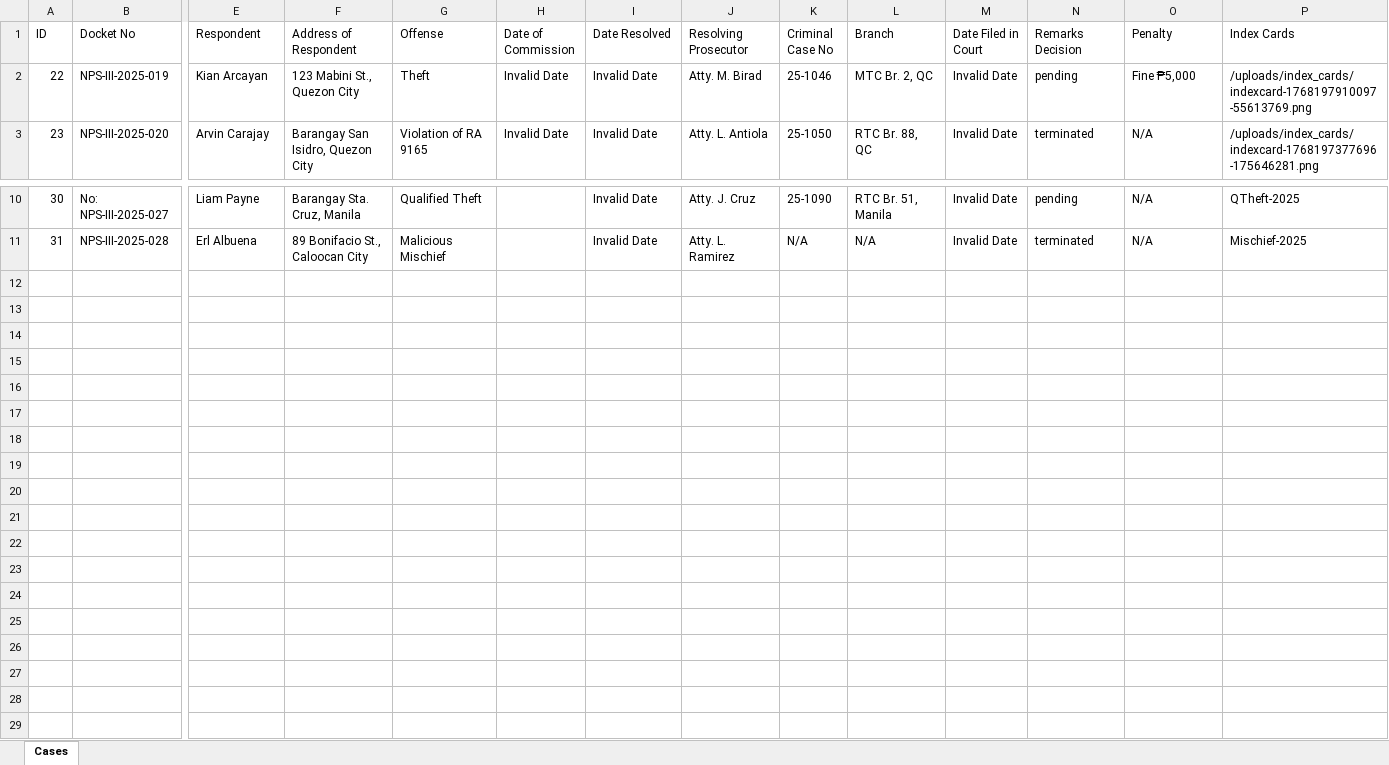
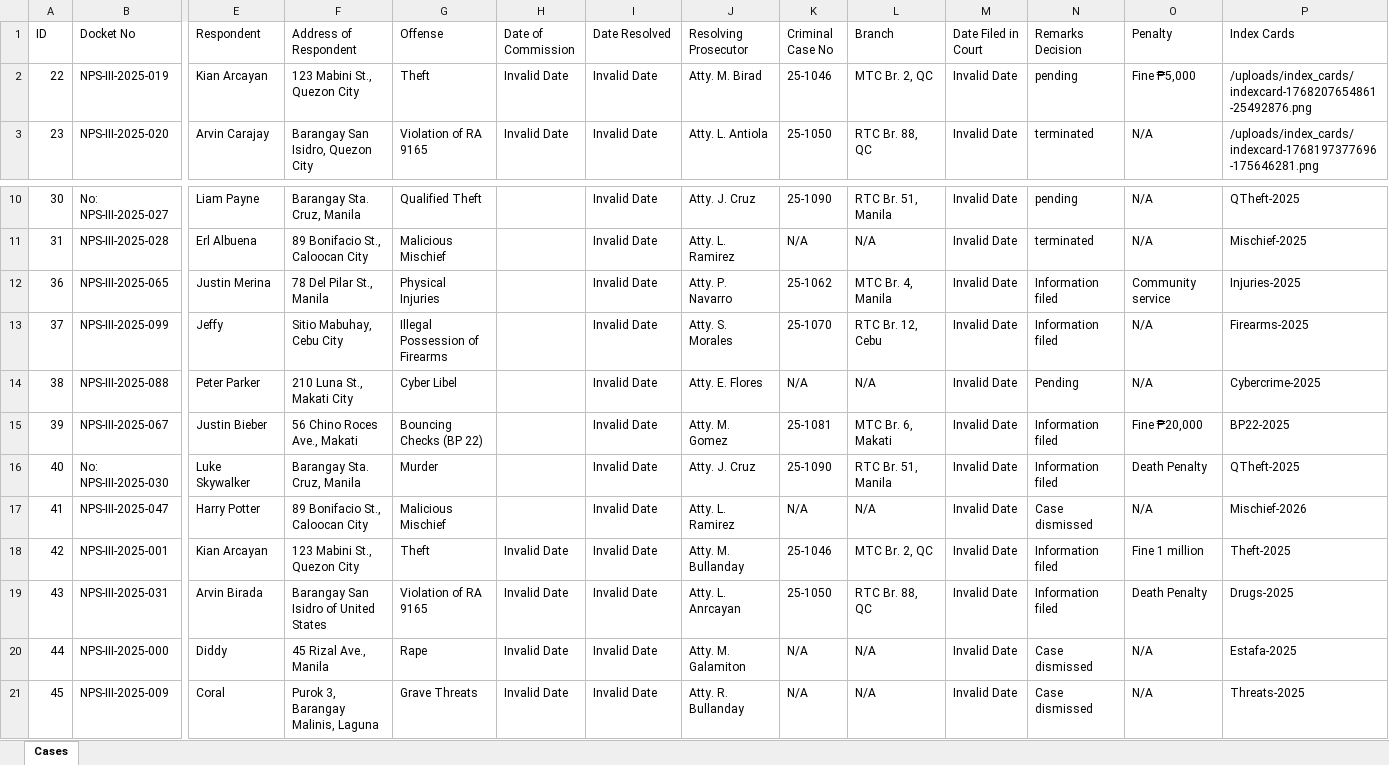
Before and after one commit to jamesa4a1/OJT-project-2026, an Excel workbook: uploads/cases.xlsx, sheet Cases, drawn as a sheet; only a part is shown, gaps mark what is left out; values as stored, in another font and other column widths than the file's, no borders; rows hold the shown columns only; the diff names each change by its address in the sheet, - before the commit and + after, or states it on an @@ line.

Commit message:
I combine the delete,edit,find cases in one called manage cases

```diff
--- a/uploads/cases.xlsx (sheet Cases)
+++ b/uploads/cases.xlsx (sheet Cases)
-P2 (Index Cards): /uploads/index_cards/indexcard-1768197910097-55613769.png
+P2 (Index Cards): /uploads/index_cards/indexcard-1768207654861-25492876.png
+row 12: 36 | NPS-III-2025-065 | Justin Merina | 78 Del Pilar St., Manila | Physical Injuries |  | Invalid Date | Atty. P. Navarro | 25-1062 | MTC Br. 4, Manila | Invalid Date | Information filed | Community service | Injuries-2025
+row 13: 37 | NPS-III-2025-099 | Jeffy | Sitio Mabuhay, Cebu City | Illegal Possession of Firearms |  | Invalid Date | Atty. S. Morales | 25-1070 | RTC Br. 12, Cebu | Invalid Date | Information filed | N/A | Firearms-2025
+row 14: 38 | NPS-III-2025-088 | Peter Parker | 210 Luna St., Makati City | Cyber Libel |  | Invalid Date | Atty. E. Flores | N/A | N/A | Invalid Date | Pending | N/A | Cybercrime-2025
+row 15: 39 | NPS-III-2025-067 | Justin Bieber | 56 Chino Roces Ave., Makati | Bouncing Checks (BP 22) |  | Invalid Date | Atty. M. Gomez | 25-1081 | MTC Br. 6, Makati | Invalid Date | Information filed | Fine ₱20,000 | BP22-2025
+row 16: 40 | No: NPS-III-2025-030 | Luke Skywalker | Barangay Sta. Cruz, Manila | Murder |  | Invalid Date | Atty. J. Cruz | 25-1090 | RTC Br. 51, Manila | Invalid Date | Information filed | Death Penalty | QTheft-2025
+row 17: 41 | NPS-III-2025-047 | Harry Potter | 89 Bonifacio St., Caloocan City | Malicious Mischief |  | Invalid Date | Atty. L. Ramirez | N/A | N/A | Invalid Date | Case dismissed | N/A | Mischief-2026
+row 18: 42 | NPS-III-2025-001 | Kian Arcayan | 123 Mabini St., Quezon City | Theft | Invalid Date | Invalid Date | Atty. M. Bullanday | 25-1046 | MTC Br. 2, QC | Invalid Date | Information filed | Fine 1 million | Theft-2025
+row 19: 43 | NPS-III-2025-031 | Arvin Birada | Barangay San Isidro of United States | Violation of RA 9165 | Invalid Date | Invalid Date | Atty. L. Anrcayan | 25-1050 | RTC Br. 88, QC | Invalid Date | Information filed | Death Penalty | Drugs-2025
+row 20: 44 | NPS-III-2025-000 | Diddy | 45 Rizal Ave., Manila | Rape | Invalid Date | Invalid Date | Atty. M. Galamiton | N/A | N/A | Invalid Date | Case dismissed | N/A | Estafa-2025
+row 21: 45 | NPS-III-2025-009 | Coral | Purok 3, Barangay Malinis, Laguna | Grave Threats | Invalid Date | Invalid Date | Atty. R. Bullanday | N/A | N/A | Invalid Date | Case dismissed | N/A | Threats-2025
```
Also changed, not shown: 8 other files.
